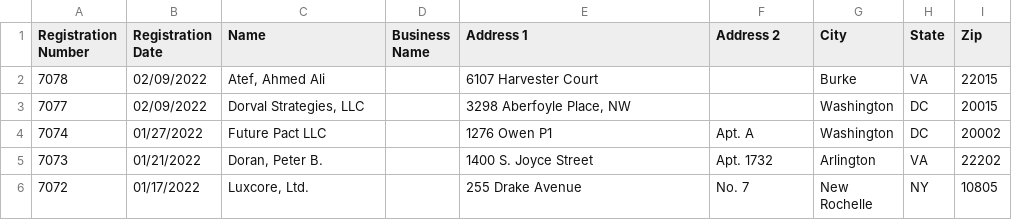
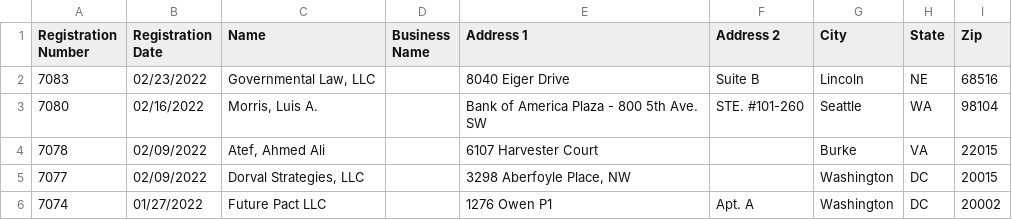
Before and after one commit to markschaver/FARA-Active, a CSV file: data.csv, drawn as a sheet; only a part is shown; the shorter side is filled out with more unchanged rows.

Commit message:
Flat: latest data (2022-02-25T08:24:25.339Z) {   "date": "2022-02-25T08:24:25.339Z",   "files": [     {       "name": "data.csv",       "deltaBytes": 716,       "source": "https://efile.fara.gov/api/v1/Registrants/csv/Active"     }   ] }

```diff
--- a/data.csv
+++ b/data.csv
@@ -1,2 +1,4 @@
 "Registration Number","Registration Date","Name","Business Name","Address 1","Address 2","City","State","Zip"
+"7083","02/23/2022","Governmental Law, LLC","","8040 Eiger Drive","Suite B"," Lincoln","NE","68516"
+"7080","02/16/2022","Morris, Luis A.","","Bank of America Plaza - 800 5th Ave. SW","STE. #101-260","Seattle","WA","98104"
 "7078","02/09/2022","Atef, Ahmed Ali","","6107 Harvester Court","","Burke","VA","22015"
```
